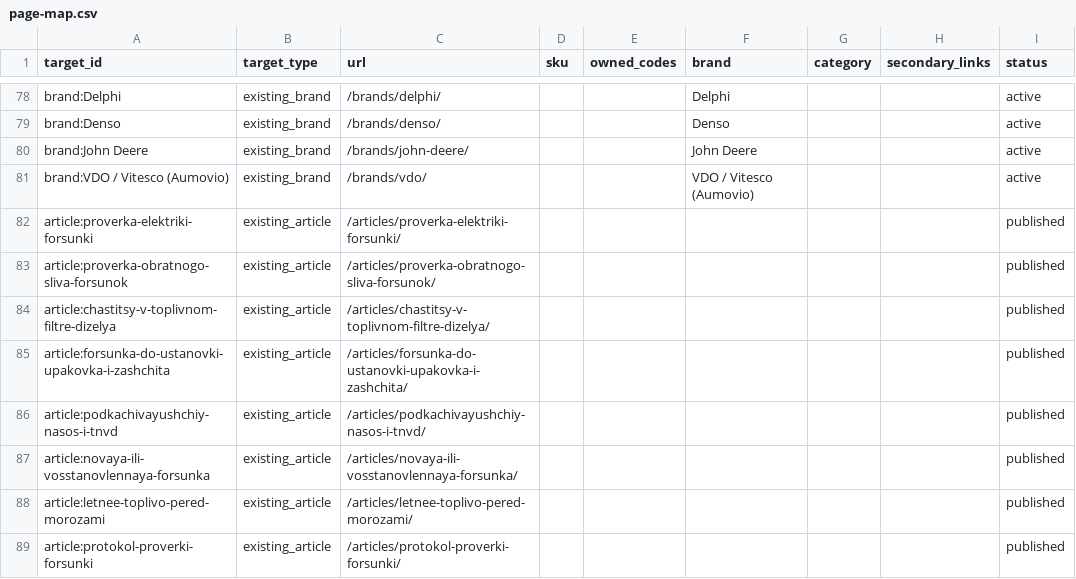
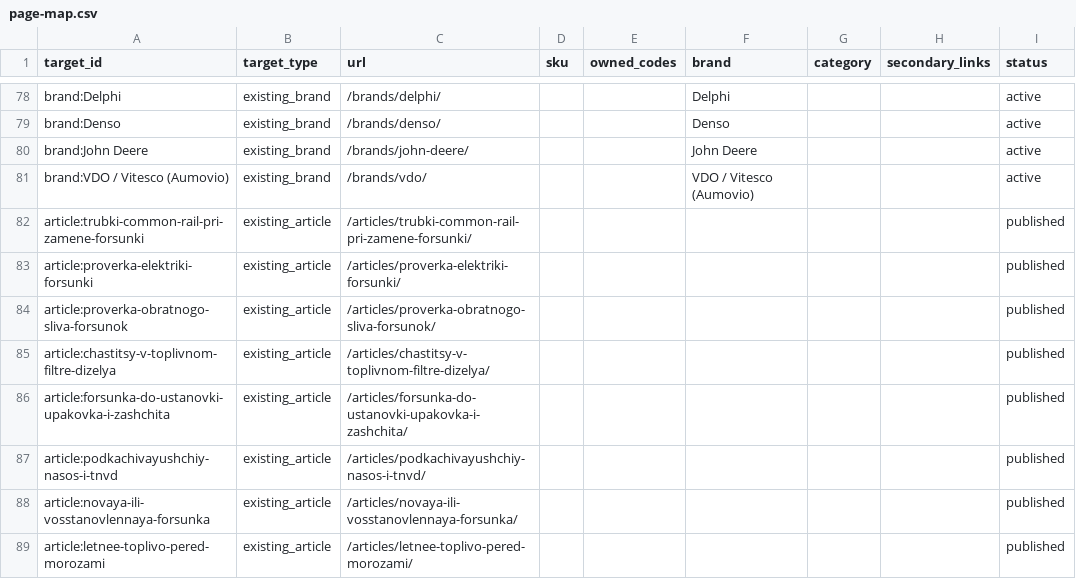
Before and after one commit to alexdubaev-web/engine.cmteh.ru, a CSV file: seo/semantic-core/page-map.csv, drawn as a sheet; only a part is shown, gaps mark what is left out; the shorter side is filled out with more unchanged rows.

Commit message:
Publish guide to Common Rail pipes during injector replacement

```diff
--- a/seo/semantic-core/page-map.csv
+++ b/seo/semantic-core/page-map.csv
@@ -81,2 +81,3 @@ brand:John Deere,existing_brand,/brands/john-deere/,,,John Deere,,,active
 brand:VDO / Vitesco (Aumovio),existing_brand,/brands/vdo/,,,VDO / Vitesco (Aumovio),,,active
+article:trubki-common-rail-pri-zamene-forsunki,existing_article,/articles/trubki-common-rail-pri-zamene-forsunki/,,,,,,published
 article:proverka-elektriki-forsunki,existing_article,/articles/proverka-elektriki-forsunki/,,,,,,published
```
Also changed, not shown: 9 other files.
